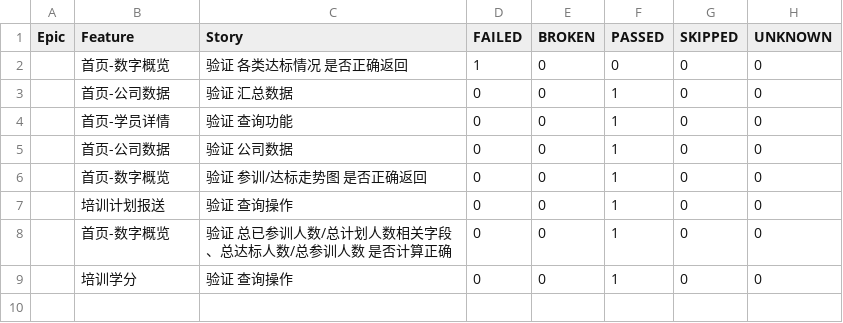
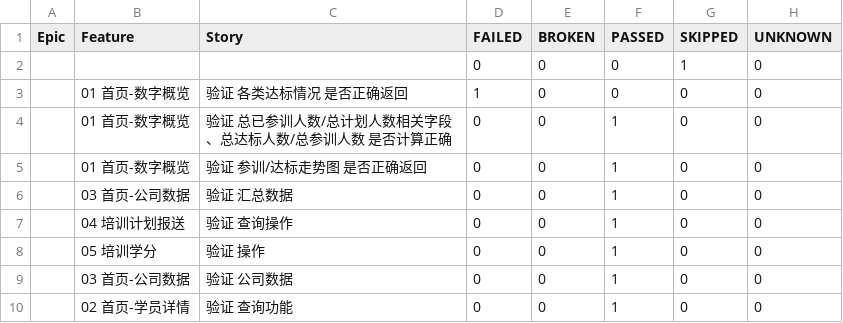
Before and after one commit to denghui18273435112/UI_automated_testing, a CSV file: report/allure-report/data/behaviors.csv, drawn as a sheet.

```diff
--- a/report/allure-report/data/behaviors.csv
+++ b/report/allure-report/data/behaviors.csv
@@ -1,9 +1,10 @@
 "Epic","Feature","Story","FAILED","BROKEN","PASSED","SKIPPED","UNKNOWN"
-"","首页-数字概览","验证 各类达标情况  是否正确返回","1","0","0","0","0"
-"","首页-公司数据","验证 汇总数据","0","0","1","0","0"
-"","首页-学员详情","验证 查询功能","0","0","1","0","0"
-"","首页-公司数据","验证 公司数据","0","0","1","0","0"
-"","首页-数字概览","验证 参训/达标走势图  是否正确返回","0","0","1","0","0"
-"","培训计划报送","验证 查询操作","0","0","1","0","0"
-"","首页-数字概览","验证 总已参训人数/总计划人数相关字段、总达标人数/总参训人数  是否计算正确","0","0","1","0","0"
-"","培训学分","验证 查询操作","0","0","1","0","0"
+"","","","0","0","0","1","0"
+"","01 首页-数字概览","验证 各类达标情况  是否正确返回","1","0","0","0","0"
+"","01 首页-数字概览","验证 总已参训人数/总计划人数相关字段、总达标人数/总参训人数  是否计算正确","0","0","1","0","0"
+"","01 首页-数字概览","验证 参训/达标走势图  是否正确返回","0","0","1","0","0"
+"","03 首页-公司数据","验证 汇总数据","0","0","1","0","0"
+"","04 培训计划报送","验证 查询操作","0","0","1","0","0"
+""," 05 培训学分","验证 操作","0","0","1","0","0"
+"","03 首页-公司数据","验证 公司数据","0","0","1","0","0"
+"","02 首页-学员详情","验证 查询功能","0","0","1","0","0"
```
Also changed, not shown: report/allure-report/data/suites.csv, 30 other files.
